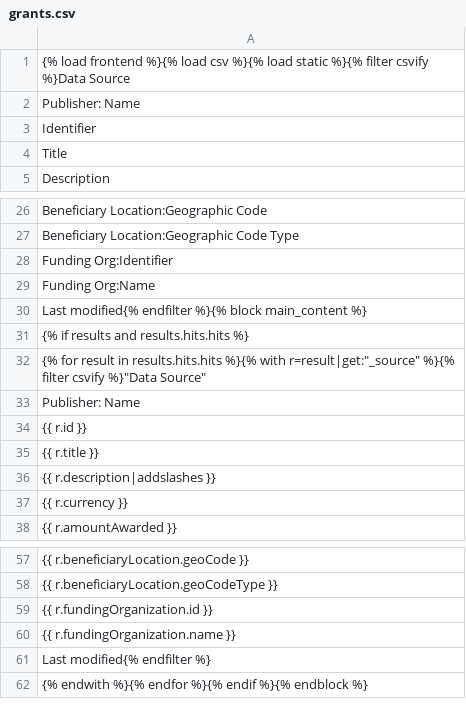
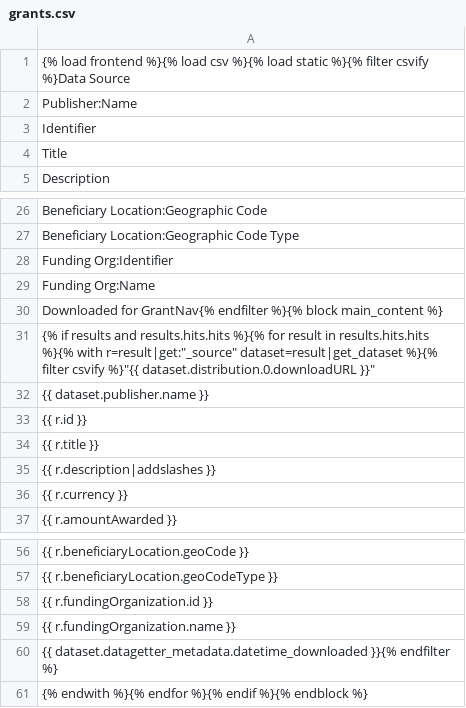
Before and after one commit to ThreeSixtyGiving/grantnav, a CSV file: grantnav/frontend/templates/grants.csv, drawn as a sheet; only a part is shown, gaps mark what is left out.

Commit message:
[#166] Populate existing provenance columns in CSV
(no work on license column(s) yet)

```diff
--- a/grantnav/frontend/templates/grants.csv
+++ b/grantnav/frontend/templates/grants.csv
@@ -1,3 +1,3 @@
 {% load frontend %}{% load csv %}{% load static %}{% filter csvify %}Data Source
-Publisher: Name
+Publisher:Name
 Identifier
@@ -29,6 +29,5 @@ Funding Org:Identifier
 Funding Org:Name
-Last modified{% endfilter %}{% block main_content %}
-{% if results and results.hits.hits %}
-{% for result in results.hits.hits %}{% with r=result|get:"_source" %}{% filter csvify %}"Data Source"
-"Publisher: Name"
+Downloaded for GrantNav{% endfilter %}{% block main_content %}
+{% if results and results.hits.hits %}{% for result in results.hits.hits %}{% with r=result|get:"_source" dataset=result|get_dataset %}{% filter csvify %}"{{ dataset.distribution.0.downloadURL }}"
+"{{ dataset.publisher.name }}"
 "{{ r.id }}"
@@ -60,3 +59,3 @@ Last modified{% endfilter %}{% block main_content %}
 "{{ r.fundingOrganization.name }}"
-"Last modified"{% endfilter %}
+"{{ dataset.datagetter_metadata.datetime_downloaded }}"{% endfilter %}
 {% endwith %}{% endfor %}{% endif %}{% endblock %}
```
